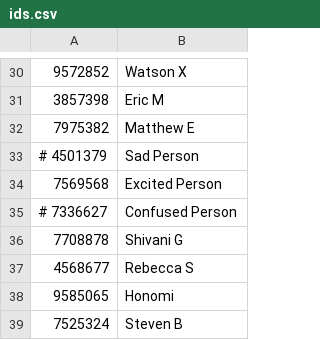
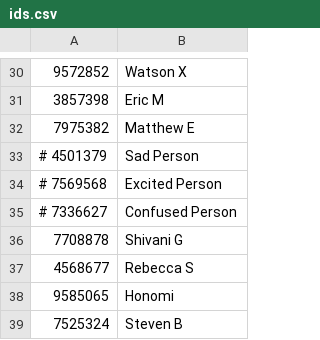
Before and after one commit to dvorit-manylabs/manydoors, a CSV file: ids.csv, drawn as a sheet; only a part is shown, gaps mark what is left out.

Commit message:
Update ids.csv

```diff
--- a/ids.csv
+++ b/ids.csv
@@ -33,3 +33,3 @@
 # 4501379, Sad Person
-7569568, Excited Person
+# 7569568, Excited Person
 # 7336627, Confused Person
```
